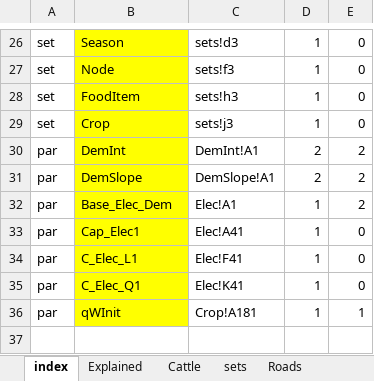
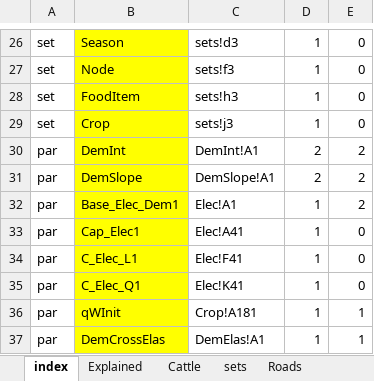
Before and after one commit to ssriram1992/Food, an Excel workbook: NewModel/Data/DataXL.xlsm, sheet index, drawn as a sheet; only a part is shown, gaps mark what is left out; values as stored, in another font and other column widths than the file's, no borders; the diff names each change by its address in the sheet, - before the commit and + after, or states it on an @@ line.

```diff
--- a/NewModel/Data/DataXL.xlsm (sheet index)
+++ b/NewModel/Data/DataXL.xlsm (sheet index)
-B32: Base_Elec_Dem
+B32: Base_Elec_Dem1
+row 37: par | DemCrossElas | DemElas!A1 | 1 | 1
```
Also changed, not shown: sheet DemSlope, sheet DemInt, sheet Crop, sheet aFAO, sheet CYF, sheet Elec, 5 more sheets, other sheet tabs, formulas that keep their value, hidden cells, 10 other files.
